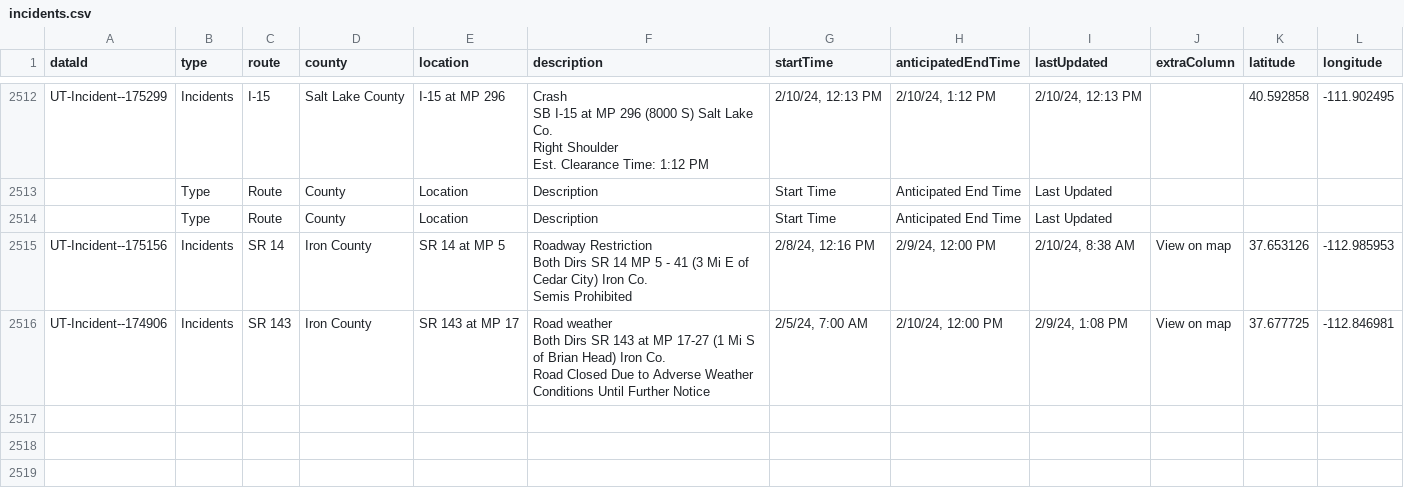
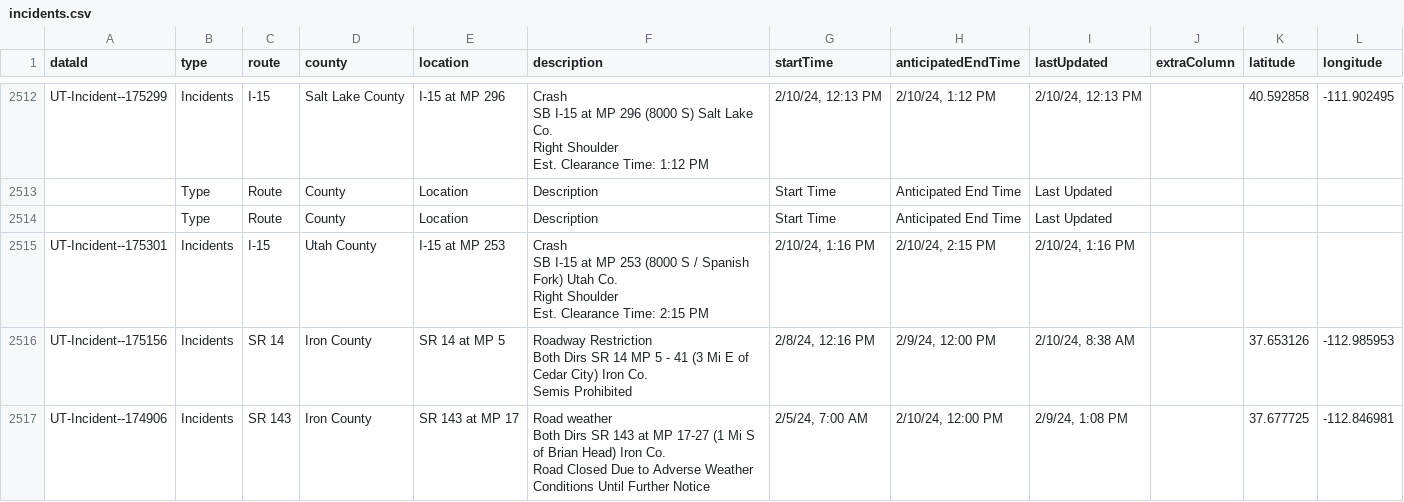
Before and after one commit to evanapplegate/evanapplegate.github.io, a CSV file: traffic_incidents_map/incidents.csv, drawn as a sheet; only a part is shown, gaps mark what is left out.

```diff
--- a/traffic_incidents_map/incidents.csv
+++ b/traffic_incidents_map/incidents.csv
@@ -9148,7 +9148,11 @@ Est. Clearance Time: 1:12 PM","2/10/24, 12:13 PM","2/10/24, 1:12 PM","2/10/24, 1
 ,Type,Route,County,Location,Description,Start Time,Anticipated End Time,Last Updated,,,
-UT-Incident--175156,Incidents,SR 14,Iron County,SR 14 at MP 5,"Roadway Restriction
-Both Dirs SR 14 MP 5 - 41 (3 Mi E of Cedar City) Iron Co.
-Semis Prohibited","2/8/24, 12:16 PM","2/9/24, 12:00 PM","2/10/24, 8:38 AM",View on map,37.653126,-112.985953
-UT-Incident--174906,Incidents,SR 143,Iron County,SR 143 at MP 17,"Road weather
-Both Dirs SR 143 at MP 17-27 (1 Mi S of Brian Head) Iron Co.
-Road Closed Due to Adverse Weather Conditions Until Further Notice","2/5/24, 7:00 AM","2/10/24, 12:00 PM","2/9/24, 1:08 PM",View on map,37.677725,-112.846981
+UT-Incident--175301,Incidents,I-15,Utah County,I-15 at MP 253,"Crash
+SB I-15 at MP 253 (8000 S / Spanish Fork) Utah Co.
+Right Shoulder
+Est. Clearance Time: 2:15 PM","2/10/24, 1:16 PM","2/10/24, 2:15 PM","2/10/24, 1:16 PM",,,
+UT-Incident--175156,Incidents,SR 14,Iron County,SR 14 at MP 5,"Roadway Restriction
+Both Dirs SR 14 MP 5 - 41 (3 Mi E of Cedar City) Iron Co.
+Semis Prohibited","2/8/24, 12:16 PM","2/9/24, 12:00 PM","2/10/24, 8:38 AM",,37.653126,-112.985953
+UT-Incident--174906,Incidents,SR 143,Iron County,SR 143 at MP 17,"Road weather
+Both Dirs SR 143 at MP 17-27 (1 Mi S of Brian Head) Iron Co.
+Road Closed Due to Adverse Weather Conditions Until Further Notice","2/5/24, 7:00 AM","2/10/24, 12:00 PM","2/9/24, 1:08 PM",,37.677725,-112.846981
```
